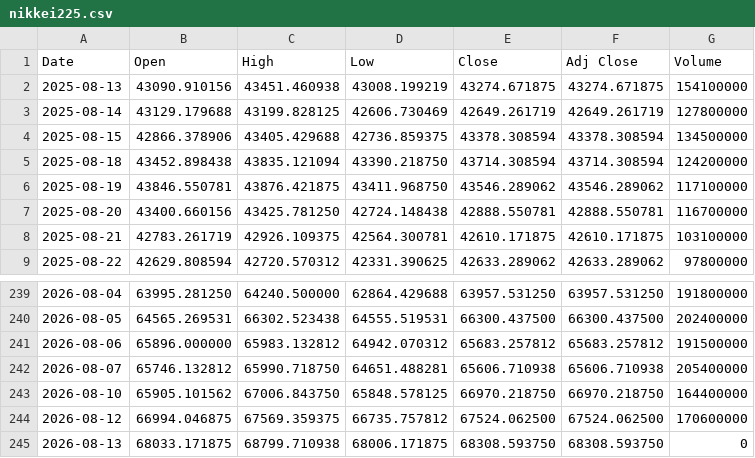
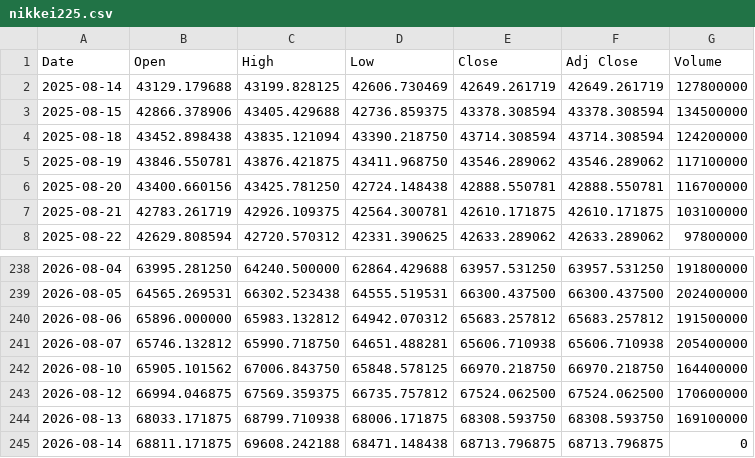
Before and after one commit to yamaccu/marketdata, a CSV file: data/nikkei225.csv, drawn as a sheet; only a part is shown, gaps mark what is left out.

```diff
--- a/data/nikkei225.csv
+++ b/data/nikkei225.csv
@@ -1,3 +1,2 @@
 Date,Open,High,Low,Close,Adj Close,Volume
-2025-08-13,43090.910156,43451.460938,43008.199219,43274.671875,43274.671875,154100000
 2025-08-14,43129.179688,43199.828125,42606.730469,42649.261719,42649.261719,127800000
@@ -244,2 +243,3 @@ Date,Open,High,Low,Close,Adj Close,Volume
 2026-08-12,66994.046875,67569.359375,66735.757812,67524.062500,67524.062500,170600000
-2026-08-13,68033.171875,68799.710938,68006.171875,68308.593750,68308.593750,0
+2026-08-13,68033.171875,68799.710938,68006.171875,68308.593750,68308.593750,169100000
+2026-08-14,68811.171875,69608.242188,68471.148438,68713.796875,68713.796875,0
```
Also changed, not shown: data/bitcoin.csv, data/bitcoin_1h.csv, 3 other files.
